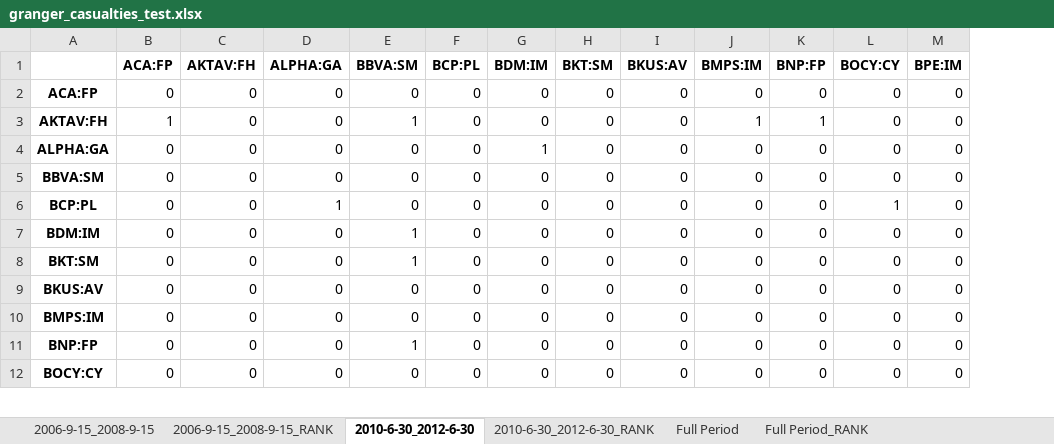
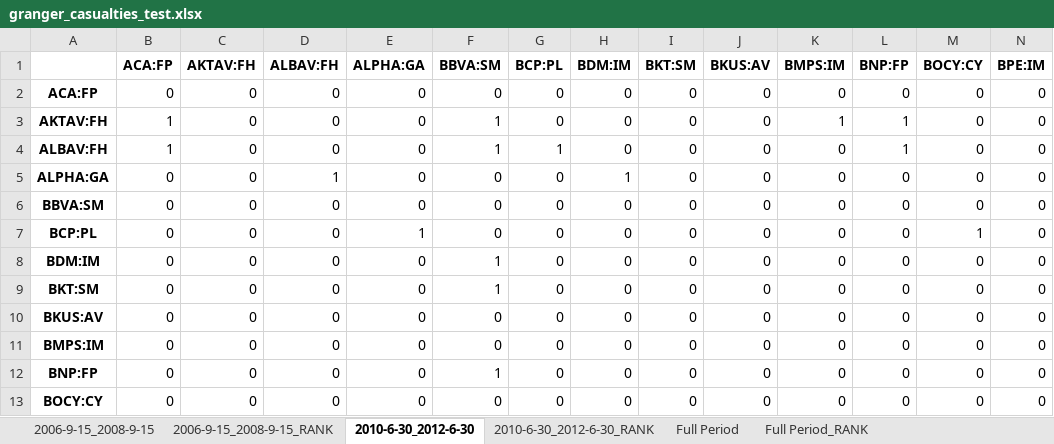
Before and after one commit to LeoCo/systemic_risk_measures, an Excel workbook: Output/granger_casualties_test.xlsx, sheet 2010-6-30_2012-6-30, drawn as a sheet; only a part is shown; values as stored, in another font and other column widths than the file's, no borders; addresses are those after the commit; rows hold the shown columns only; the diff names each change by its address in the sheet, - before the commit and + after, or states it on an @@ line.

```diff
--- a/Output/granger_casualties_test.xlsx (sheet 2010-6-30_2012-6-30)
+++ b/Output/granger_casualties_test.xlsx (sheet 2010-6-30_2012-6-30)
+column D (ALBAV:FH), rows 2-3: 0 | 0; rows 5-13: 1 | 0 | 0 | 0 | 0 | 0 | 0 | 0 | 0
+row 4: ALBAV:FH | 1 | 0 | 0 | 0 | 1 | 1 | 0 | 0 | 0 | 0 | 1 | 0 | 0
```
Also changed, not shown: sheet 2006-9-15_2008-9-15, sheet Full Period, sheet 2006-9-15_2008-9-15_RANK, sheet 2010-6-30_2012-6-30_RANK, sheet Full Period_RANK, 4 other files.
